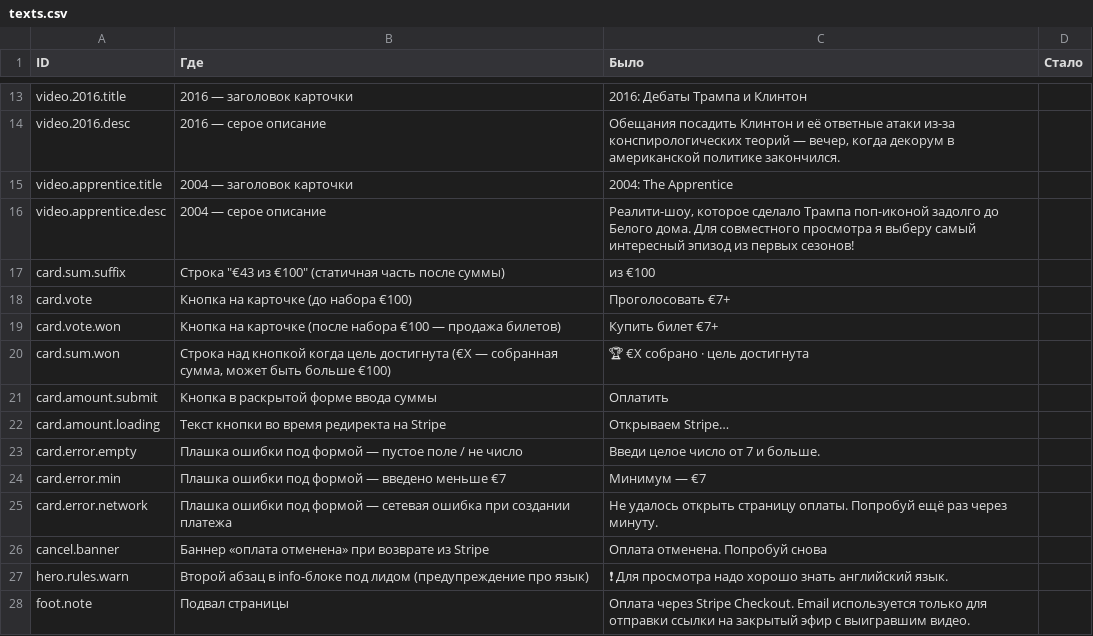
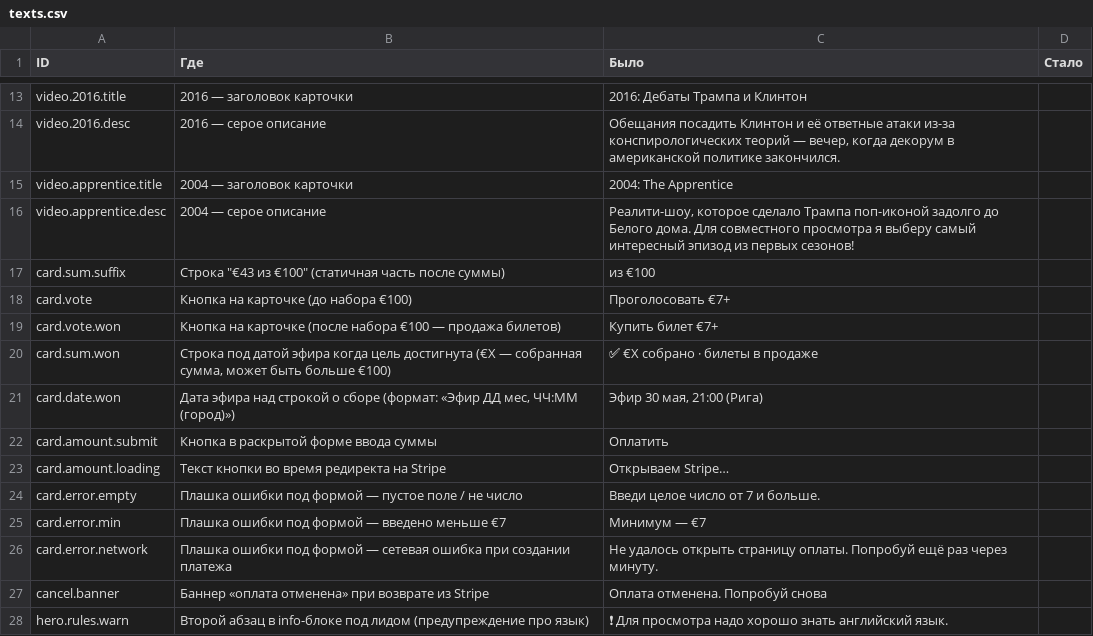
Before and after one commit to evgenyfeldman/smotrimvmeste, a CSV file: texts.csv, drawn as a sheet; only a part is shown, gaps mark what is left out; the shorter side is filled out with more unchanged rows.

Commit message:
feat: победившая карточка наверху, жёлтый фон, ✅ вместо 🏆, дата эфира, «билеты в продаже»

```diff
--- a/texts.csv
+++ b/texts.csv
@@ -19,3 +19,4 @@ card.vote,Кнопка на карточке (до набора €100),"Про
 card.vote.won,Кнопка на карточке (после набора €100 — продажа билетов),"Купить билет €7+",
-card.sum.won,"Строка над кнопкой когда цель достигнута (€X — собранная сумма, может быть больше €100)","🏆 €X собрано · цель достигнута",
+card.sum.won,"Строка под датой эфира когда цель достигнута (€X — собранная сумма, может быть больше €100)","✅ €X собрано · билеты в продаже",
+card.date.won,"Дата эфира над строкой о сборе (формат: «Эфир ДД мес, ЧЧ:ММ (город)»)","Эфир 30 мая, 21:00 (Рига)",
 card.amount.submit,Кнопка в раскрытой форме ввода суммы,"Оплатить",
```
Also changed, not shown: 3 other files.
